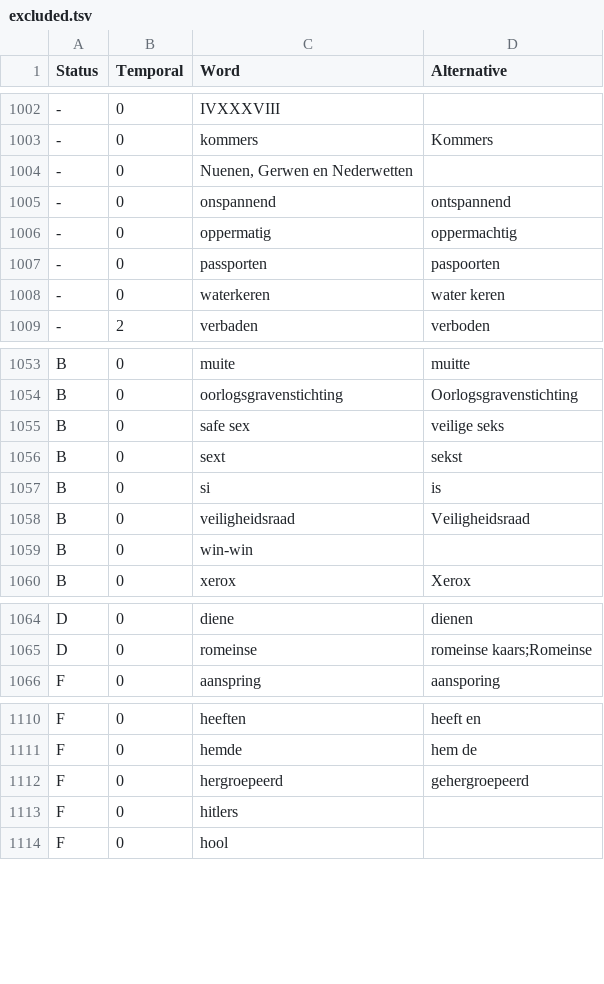
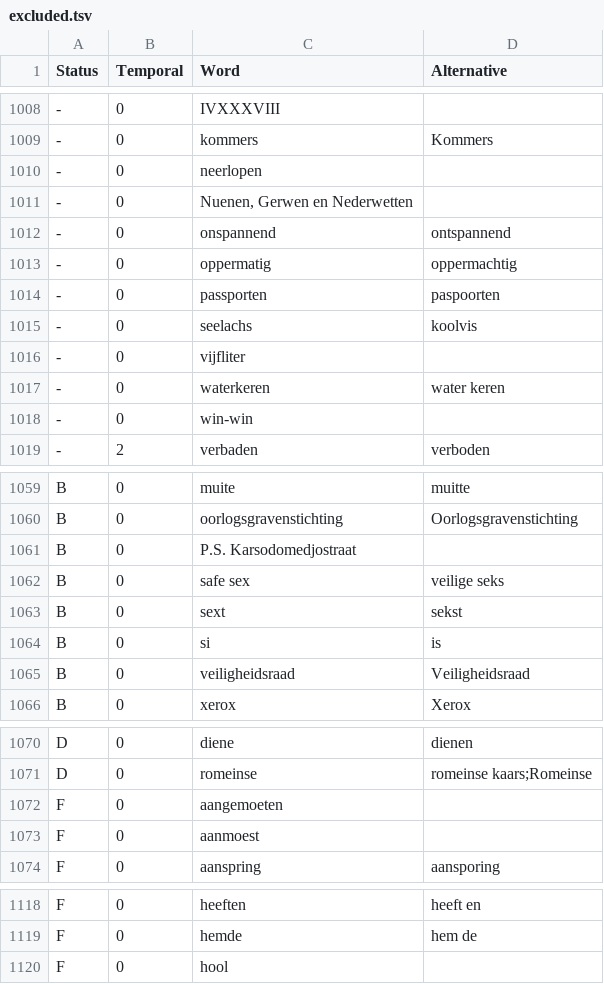
Before and after one commit to OpenTaal/opentaal-hunspell, a TSV file: downloads/excluded.tsv, drawn as a sheet; only a part is shown, gaps mark what is left out; removed rows and columns are numbered as before the commit, all else as after; the diff covers the shown part only; the diff names each change by its address in the sheet, - before the commit and + after, or states it on an @@ line.

```diff
--- a/downloads/excluded.tsv
+++ b/downloads/excluded.tsv
+row 1010: - | 0 | neerlopen
+row 1015: - | 0 | seelachs | koolvis
+row 1016: - | 0 | vijfliter
+row 1018: - | 0 | win-win
+row 1061: B | 0 | P.S. Karsodomedjostraat
-row 1059: B | 0 | win-win
+row 1072: F | 0 | aangemoeten
+row 1073: F | 0 | aanmoest
-row 1112: F | 0 | hergroepeerd | gehergroepeerd
-row 1113: F | 0 | hitlers
```
Also changed, not shown: 12 added rows and 10 removed rows elsewhere in this file, downloads/ongebruik.tsv, 3 other files.
